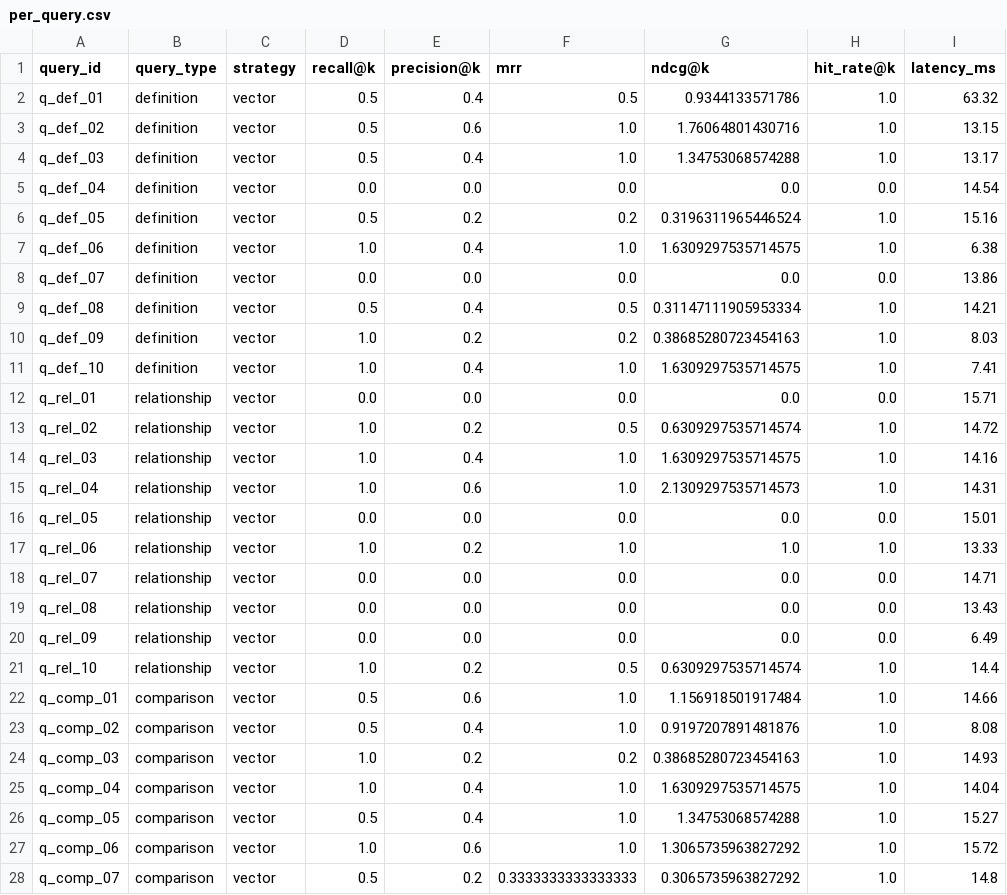
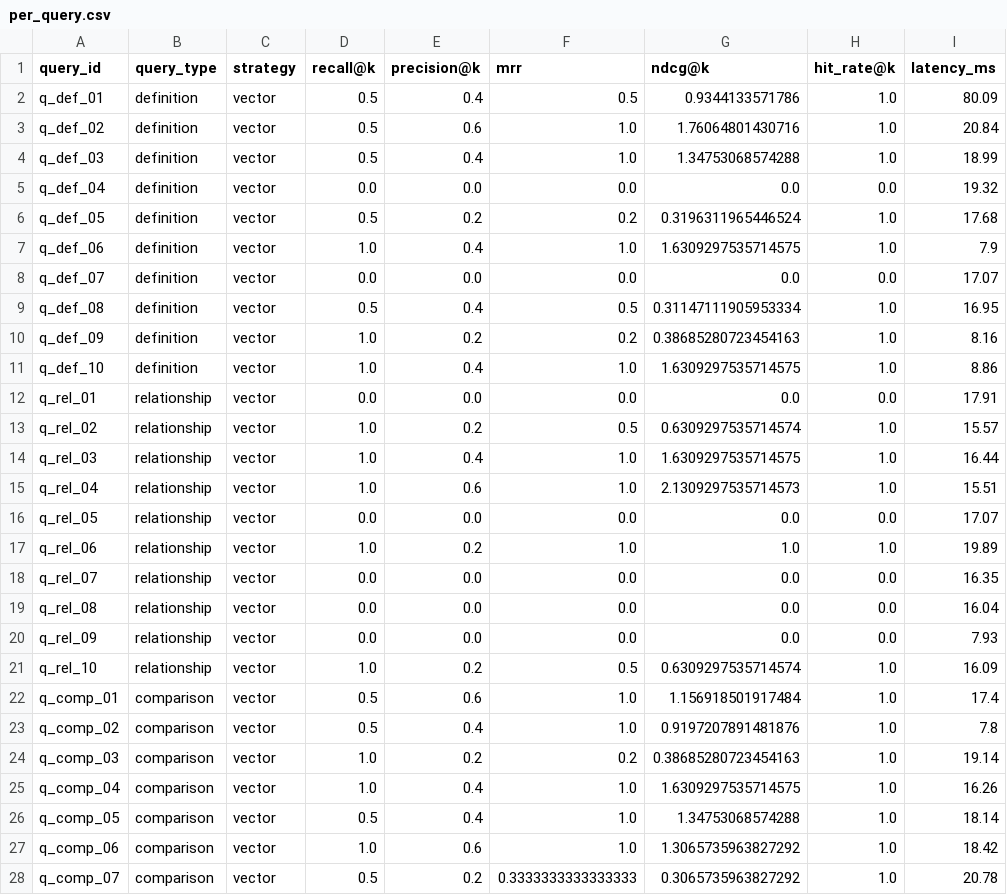
Before and after one commit to Vansh-456/Rag_project_Neural_ai, a CSV file: results/benchmark_vector/per_query.csv, drawn as a sheet; only a part is shown; the diff covers the shown part only.

```diff
--- a/results/benchmark_vector/per_query.csv
+++ b/results/benchmark_vector/per_query.csv
@@ -1,28 +1,28 @@
 query_id,query_type,strategy,recall@k,precision@k,mrr,ndcg@k,hit_rate@k,latency_ms
-q_def_01,definition,vector,0.5,0.4,0.5,0.9344133571786,1.0,63.32
-q_def_02,definition,vector,0.5,0.6,1.0,1.76064801430716,1.0,13.15
-q_def_03,definition,vector,0.5,0.4,1.0,1.34753068574288,1.0,13.17
-q_def_04,definition,vector,0.0,0.0,0.0,0.0,0.0,14.54
-q_def_05,definition,vector,0.5,0.2,0.2,0.3196311965446524,1.0,15.16
-q_def_06,definition,vector,1.0,0.4,1.0,1.6309297535714575,1.0,6.38
-q_def_07,definition,vector,0.0,0.0,0.0,0.0,0.0,13.86
-q_def_08,definition,vector,0.5,0.4,0.5,0.31147111905953334,1.0,14.21
-q_def_09,definition,vector,1.0,0.2,0.2,0.38685280723454163,1.0,8.03
-q_def_10,definition,vector,1.0,0.4,1.0,1.6309297535714575,1.0,7.41
-q_rel_01,relationship,vector,0.0,0.0,0.0,0.0,0.0,15.71
-q_rel_02,relationship,vector,1.0,0.2,0.5,0.6309297535714574,1.0,14.72
-q_rel_03,relationship,vector,1.0,0.4,1.0,1.6309297535714575,1.0,14.16
-q_rel_04,relationship,vector,1.0,0.6,1.0,2.1309297535714573,1.0,14.31
-q_rel_05,relationship,vector,0.0,0.0,0.0,0.0,0.0,15.01
-q_rel_06,relationship,vector,1.0,0.2,1.0,1.0,1.0,13.33
-q_rel_07,relationship,vector,0.0,0.0,0.0,0.0,0.0,14.71
-q_rel_08,relationship,vector,0.0,0.0,0.0,0.0,0.0,13.43
-q_rel_09,relationship,vector,0.0,0.0,0.0,0.0,0.0,6.49
-q_rel_10,relationship,vector,1.0,0.2,0.5,0.6309297535714574,1.0,14.4
-q_comp_01,comparison,vector,0.5,0.6,1.0,1.156918501917484,1.0,14.66
-q_comp_02,comparison,vector,0.5,0.4,1.0,0.9197207891481876,1.0,8.08
-q_comp_03,comparison,vector,1.0,0.2,0.2,0.38685280723454163,1.0,14.93
-q_comp_04,comparison,vector,1.0,0.4,1.0,1.6309297535714575,1.0,14.04
-q_comp_05,comparison,vector,0.5,0.4,1.0,1.34753068574288,1.0,15.27
-q_comp_06,comparison,vector,1.0,0.6,1.0,1.3065735963827292,1.0,15.72
-q_comp_07,comparison,vector,0.5,0.2,0.3333333333333333,0.3065735963827292,1.0,14.8
+q_def_01,definition,vector,0.5,0.4,0.5,0.9344133571786,1.0,80.09
+q_def_02,definition,vector,0.5,0.6,1.0,1.76064801430716,1.0,20.84
+q_def_03,definition,vector,0.5,0.4,1.0,1.34753068574288,1.0,18.99
+q_def_04,definition,vector,0.0,0.0,0.0,0.0,0.0,19.32
+q_def_05,definition,vector,0.5,0.2,0.2,0.3196311965446524,1.0,17.68
+q_def_06,definition,vector,1.0,0.4,1.0,1.6309297535714575,1.0,7.9
+q_def_07,definition,vector,0.0,0.0,0.0,0.0,0.0,17.07
+q_def_08,definition,vector,0.5,0.4,0.5,0.31147111905953334,1.0,16.95
+q_def_09,definition,vector,1.0,0.2,0.2,0.38685280723454163,1.0,8.16
+q_def_10,definition,vector,1.0,0.4,1.0,1.6309297535714575,1.0,8.86
+q_rel_01,relationship,vector,0.0,0.0,0.0,0.0,0.0,17.91
+q_rel_02,relationship,vector,1.0,0.2,0.5,0.6309297535714574,1.0,15.57
+q_rel_03,relationship,vector,1.0,0.4,1.0,1.6309297535714575,1.0,16.44
+q_rel_04,relationship,vector,1.0,0.6,1.0,2.1309297535714573,1.0,15.51
+q_rel_05,relationship,vector,0.0,0.0,0.0,0.0,0.0,17.07
+q_rel_06,relationship,vector,1.0,0.2,1.0,1.0,1.0,19.89
+q_rel_07,relationship,vector,0.0,0.0,0.0,0.0,0.0,16.35
+q_rel_08,relationship,vector,0.0,0.0,0.0,0.0,0.0,16.04
+q_rel_09,relationship,vector,0.0,0.0,0.0,0.0,0.0,7.93
+q_rel_10,relationship,vector,1.0,0.2,0.5,0.6309297535714574,1.0,16.09
+q_comp_01,comparison,vector,0.5,0.6,1.0,1.156918501917484,1.0,17.4
+q_comp_02,comparison,vector,0.5,0.4,1.0,0.9197207891481876,1.0,7.8
+q_comp_03,comparison,vector,1.0,0.2,0.2,0.38685280723454163,1.0,19.14
+q_comp_04,comparison,vector,1.0,0.4,1.0,1.6309297535714575,1.0,16.26
+q_comp_05,comparison,vector,0.5,0.4,1.0,1.34753068574288,1.0,18.14
+q_comp_06,comparison,vector,1.0,0.6,1.0,1.3065735963827292,1.0,18.42
+q_comp_07,comparison,vector,0.5,0.2,0.3333333333333333,0.3065735963827292,1.0,20.78
```
Also changed, not shown: 23 edited cells elsewhere in this file, results/benchmark_adaptive/per_query.csv, results/benchmark_adaptive_verified/per_query.csv, 15 other files.
